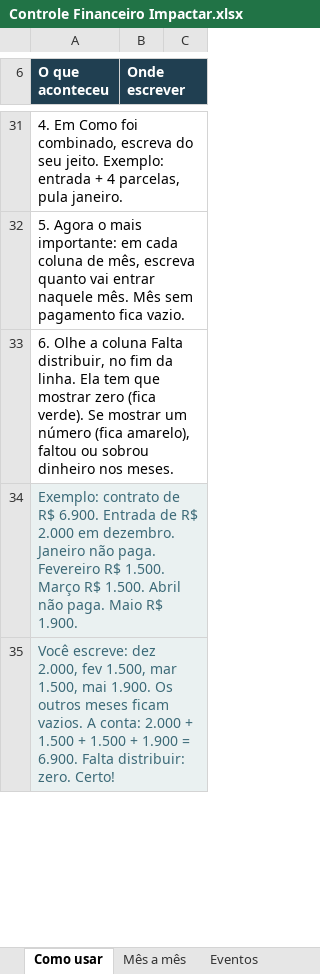
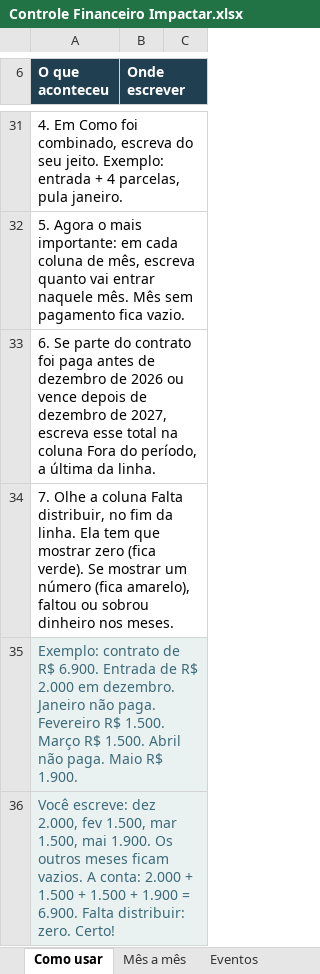
Before and after one commit to patynunes020307-spec/Paty-, an Excel workbook: precificacao/planilha/Controle Financeiro Impactar.xlsx, sheet Como usar, drawn as a sheet; only a part is shown, gaps mark what is left out; values as stored, in another font and other column widths than the file's, no borders; the diff names each change by its address in the sheet, - before the commit and + after, or states it on an @@ line.

```diff
--- a/precificacao/planilha/Controle Financeiro Impactar.xlsx (sheet Como usar)
+++ b/precificacao/planilha/Controle Financeiro Impactar.xlsx (sheet Como usar)
-A33 (O que aconteceu): 6. Olhe a coluna Falta distribuir, no fim da linha. Ela tem que mostrar zero (fica verde). Se mostrar um número (fica amarelo), faltou ou sobrou dinheiro nos meses.
+A33 (O que aconteceu): 6. Se parte do contrato foi paga antes de dezembro de 2026 ou vence depois de dezembro de 2027, escreva esse total na coluna Fora do período, a última da linha.
+row 34: 7. Olhe a coluna Falta distribuir, no fim da linha. Ela tem que mostrar zero (fica verde). Se mostrar um número (fica amarelo), faltou ou sobrou dinheiro nos meses.
```
Also changed, not shown: sheet Eventos, 3 other files.
